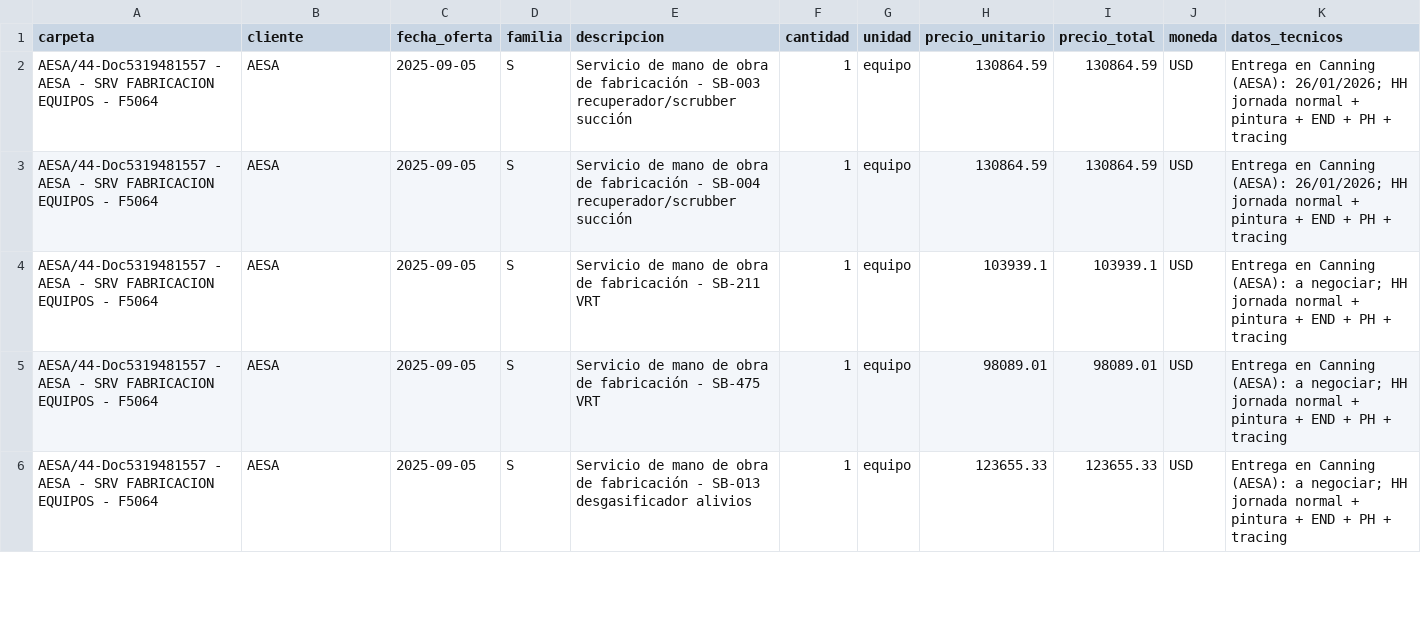
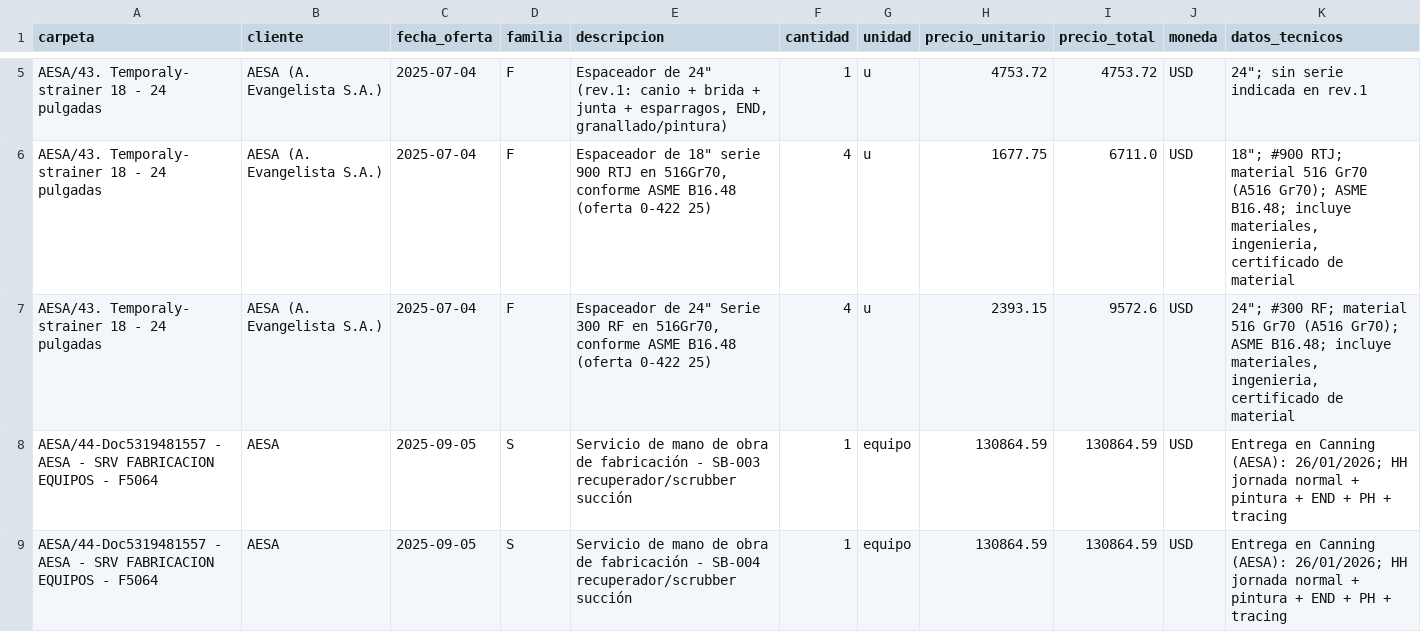
Before and after one commit to ricardoalvarezu2-cyber/cotizador-itt-2.0, a CSV file: conocimiento/comercial/cotizaciones_2025_items.csv, drawn as a sheet; only a part is shown, gaps mark what is left out; the shorter side is filled out with more unchanged rows; the diff covers the shown part only; the diff names each change by its address in the sheet, - before the commit and + after, or states it on an @@ line.

```diff
--- a/conocimiento/comercial/cotizaciones_2025_items.csv
+++ b/conocimiento/comercial/cotizaciones_2025_items.csv
+row 5: AESA/43. Temporaly- strainer 18 - 24 pulgadas | AESA (A. Evangelista S.A.) | 2025-07-04 | F | Espaceador de 24" (rev.1: canio + brida + junta + esparragos, END, granallado/pintura) | 1 | u | 4753.72 | 4753.72 | USD | 24"; sin serie indicada en rev.1
+row 6: AESA/43. Temporaly- strainer 18 - 24 pulgadas | AESA (A. Evangelista S.A.) | 2025-07-04 | F | Espaceador de 18" serie 900 RTJ en 516Gr70, conforme ASME B16.48 (oferta 0-422 25) | 4 | u | 1677.75 | 6711.0 | USD | 18"; #900 RTJ; material 516 Gr70 (A516 Gr70); ASME B16.48; incluye materiales, ingenieria, certificado de material
+row 7: AESA/43. Temporaly- strainer 18 - 24 pulgadas | AESA (A. Evangelista S.A.) | 2025-07-04 | F | Espaceador de 24" Serie 300 RF en 516Gr70, conforme ASME B16.48 (oferta 0-422 25) | 4 | u | 2393.15 | 9572.6 | USD | 24"; #300 RF; material 516 Gr70 (A516 Gr70); ASME B16.48; incluye materiales, ingenieria, certificado de material
```
Also changed, not shown: 7 added rows elsewhere in this file, conocimiento/comercial/cotizaciones_2025.csv, conocimiento/comercial/indice_historico.csv, 14 other files.
